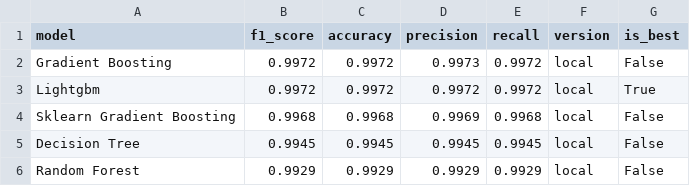
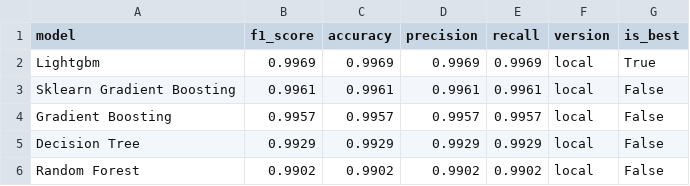
Before and after one commit to saqibahmadsiddiqui/aqi-forecasting-system, a CSV file: data/processed/model_comparison.csv, drawn as a sheet.

```diff
--- a/data/processed/model_comparison.csv
+++ b/data/processed/model_comparison.csv
@@ -1,6 +1,6 @@
 model,f1_score,accuracy,precision,recall,version,is_best
-Gradient Boosting,0.9972,0.9972,0.9973,0.9972,local,False
-Lightgbm,0.9972,0.9972,0.9972,0.9972,local,True
-Sklearn Gradient Boosting,0.9968,0.9968,0.9969,0.9968,local,False
-Decision Tree,0.9945,0.9945,0.9945,0.9945,local,False
-Random Forest,0.9929,0.9929,0.9929,0.9929,local,False
+Lightgbm,0.9969,0.9969,0.9969,0.9969,local,True
+Sklearn Gradient Boosting,0.9961,0.9961,0.9961,0.9961,local,False
+Gradient Boosting,0.9957,0.9957,0.9957,0.9957,local,False
+Decision Tree,0.9929,0.9929,0.9929,0.9929,local,False
+Random Forest,0.9902,0.9902,0.9902,0.9902,local,False
```
Also changed, not shown: data/processed/latest_predictions.csv.
